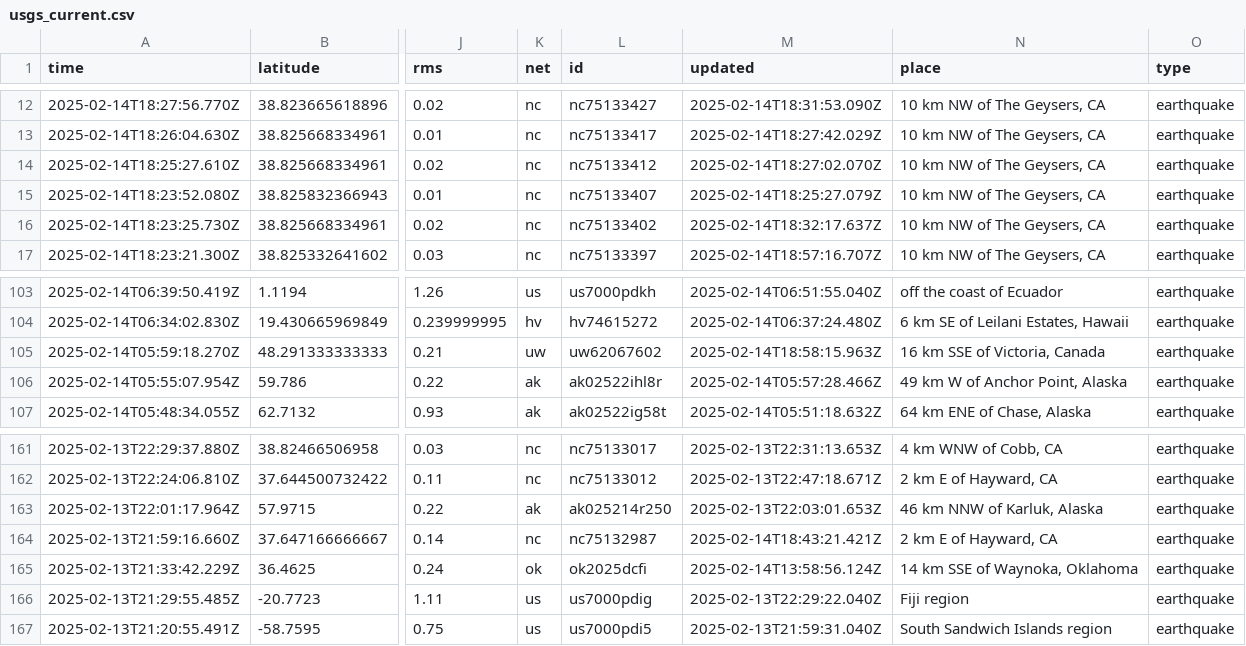
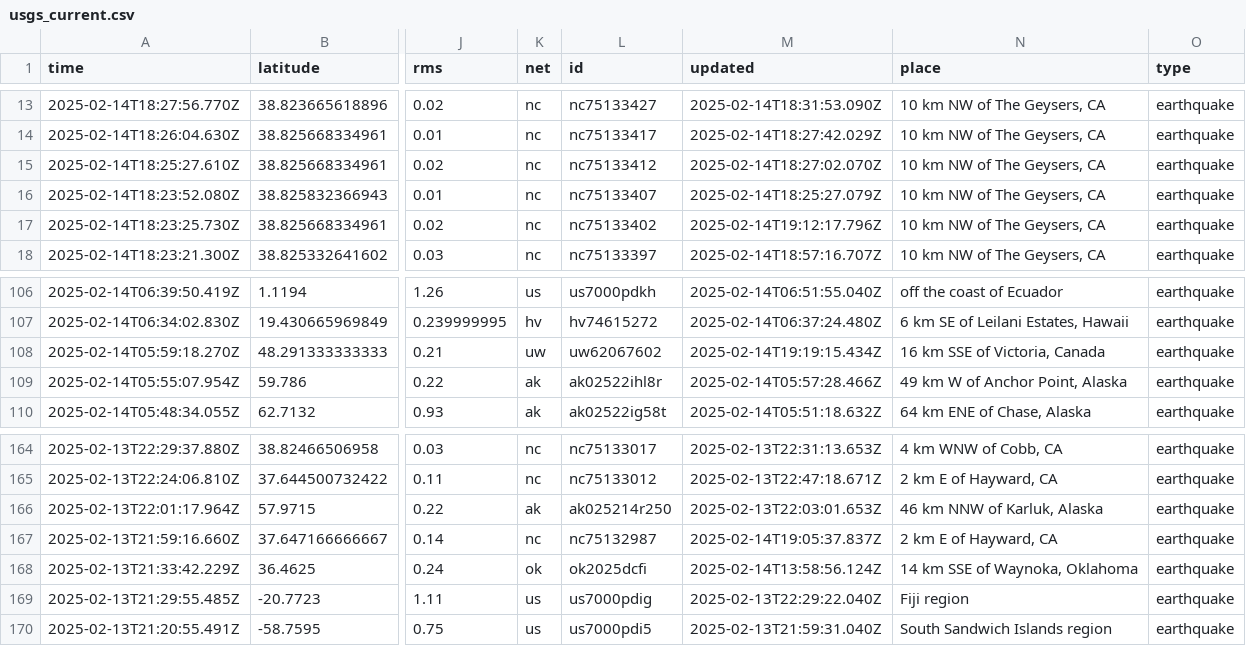
Before and after one commit to Aymen568/data-pipeline, a CSV file: usgs_current.csv, drawn as a sheet; only a part is shown, gaps mark what is left out; addresses are those after the commit; the diff covers the shown part only; the diff names each change by its address in the sheet, - before the commit and + after, or states it on an @@ line.

```diff
--- a/usgs_current.csv
+++ b/usgs_current.csv
-M17 (updated): 2025-02-14T18:32:17.637Z
+M17 (updated): 2025-02-14T19:12:17.796Z
-M108 (updated): 2025-02-14T18:58:15.963Z
+M108 (updated): 2025-02-14T19:19:15.434Z
-M167 (updated): 2025-02-14T18:43:21.421Z
+M167 (updated): 2025-02-14T19:05:37.837Z
```
Also changed, not shown: 5 added rows and 3 removed rows elsewhere in this file, 1 other file.
